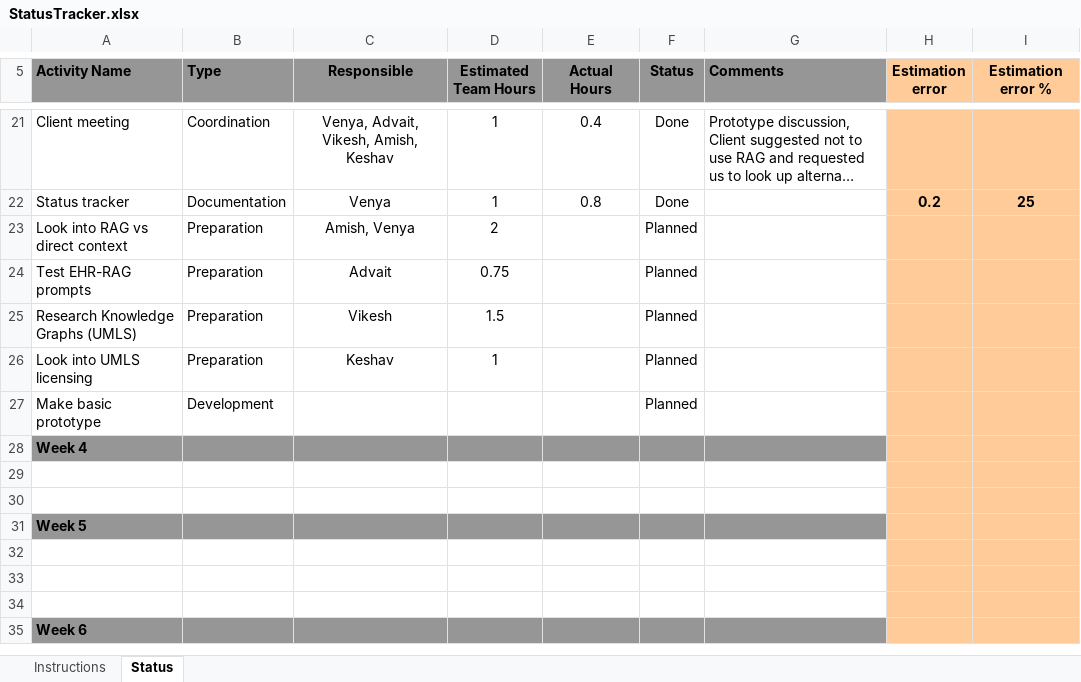
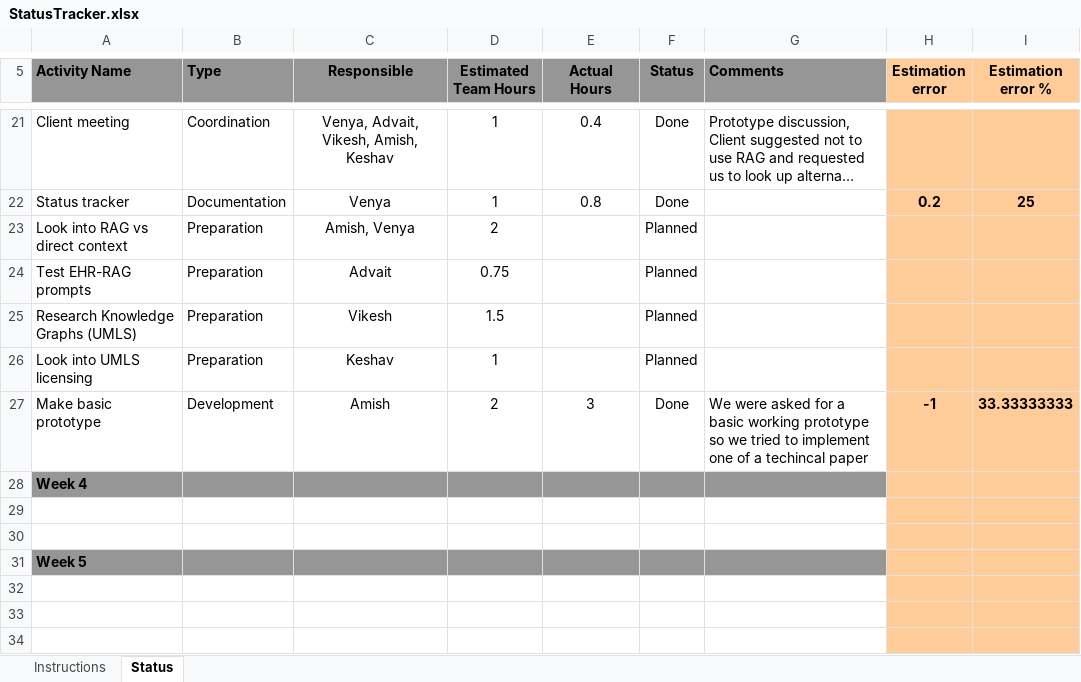
Before and after one commit to KeshavGoel597/HealthChatbot, an Excel workbook: docs/StatusTracker.xlsx, sheet Status, drawn as a sheet; only a part is shown, gaps mark what is left out; the shorter side is filled out with more unchanged rows; long unchanged cells end in …; values as stored, in another font and other column widths than the file's, no borders; charts and pictures and conditional formats not drawn; removed rows and columns are numbered as before the commit, all else as after; the diff names each change by its address in the sheet, - before the commit and + after, or states it on an @@ line.

Commit message:
Basic Prototype Added

```diff
--- a/docs/StatusTracker.xlsx (sheet Status)
+++ b/docs/StatusTracker.xlsx (sheet Status)
-row 27: Make basic prototype | Development |  |  |  | Planned
+row 27: Make basic prototype | Development | Amish | 2 | 3 | Done | We were asked for a basic working prototype so we tried to implement one of a techincal paper | -1 | 33.33333333
```
Also changed, not shown: 5 other files.
